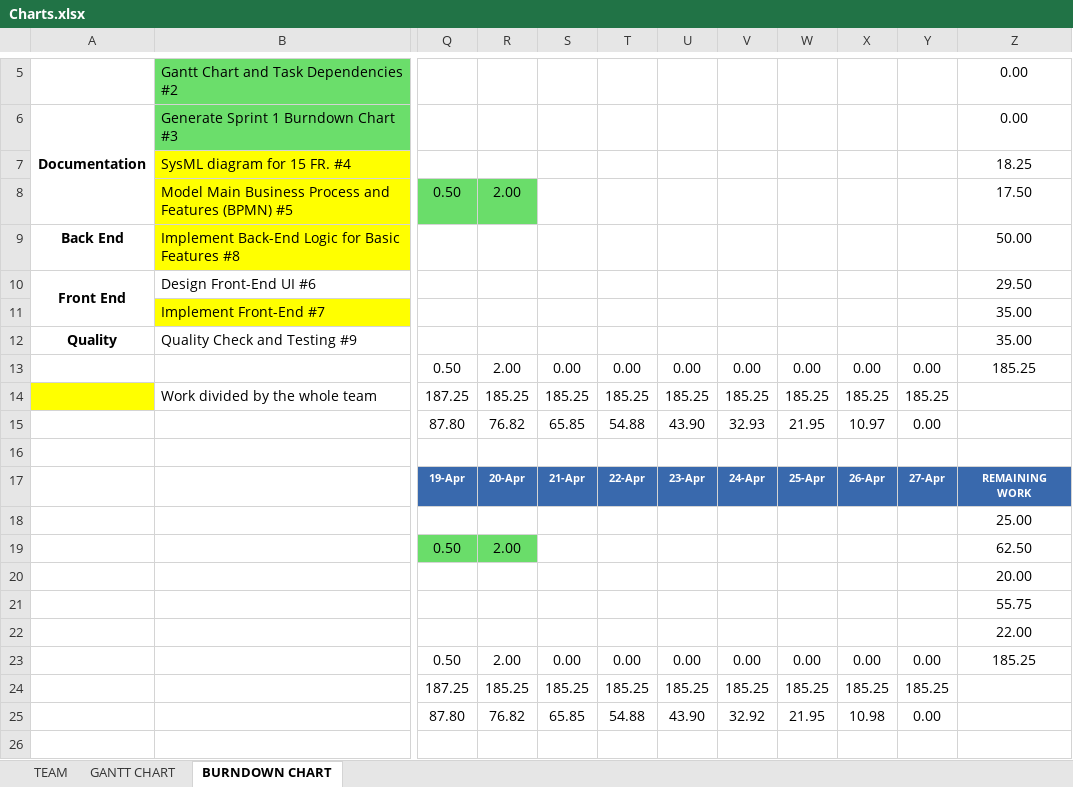
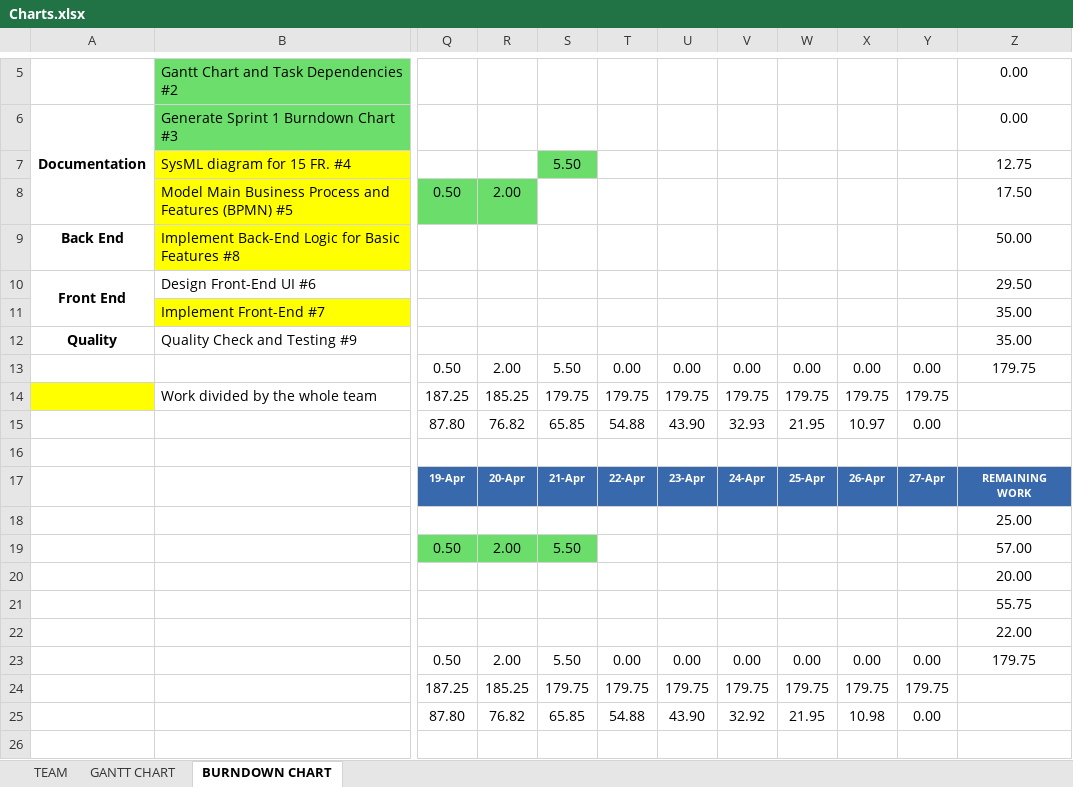
Before and after one commit to luislamy/msp, an Excel workbook: Charts.xlsx, sheet BURNDOWN CHART, drawn as a sheet; only a part is shown, gaps mark what is left out; values as stored, in another font and other column widths than the file's, no borders; charts and pictures not drawn; the diff names each change by its address in the sheet, - before the commit and + after, or states it on an @@ line.

```diff
--- a/Charts.xlsx (sheet BURNDOWN CHART)
+++ b/Charts.xlsx (sheet BURNDOWN CHART)
-S7: (empty)
+S7: 5.50
-S7 fill: none
+S7 fill: #6ADD6A
-Z7: 18.25
+Z7: 12.75
-S13: 0.00
+S13: 5.50
-Z13: 185.25
+Z13: 179.75
-S14: 185.25
+S14: 179.75
-T14: 185.25
+T14: 179.75
-U14: 185.25
+U14: 179.75
-V14: 185.25
+V14: 179.75
-W14: 185.25
+W14: 179.75
-X14: 185.25
+X14: 179.75
-Y14: 185.25
+Y14: 179.75
-S19: (empty)
+S19: 5.50
-S19 fill: none
+S19 fill: #6ADD6A
-Z19: 62.50
+Z19: 57.00
-S23: 0.00
+S23: 5.50
-Z23: 185.25
+Z23: 179.75
-S24: 185.25
+S24: 179.75
-T24: 185.25
+T24: 179.75
-U24: 185.25
+U24: 179.75
-V24: 185.25
+V24: 179.75
-W24: 185.25
+W24: 179.75
-X24: 185.25
+X24: 179.75
-Y24: 185.25
+Y24: 179.75
```
Also changed, not shown: charts or pictures, 7 other files.
